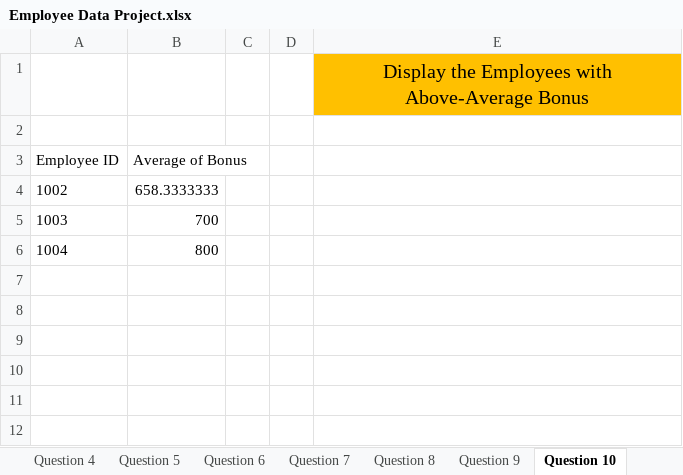
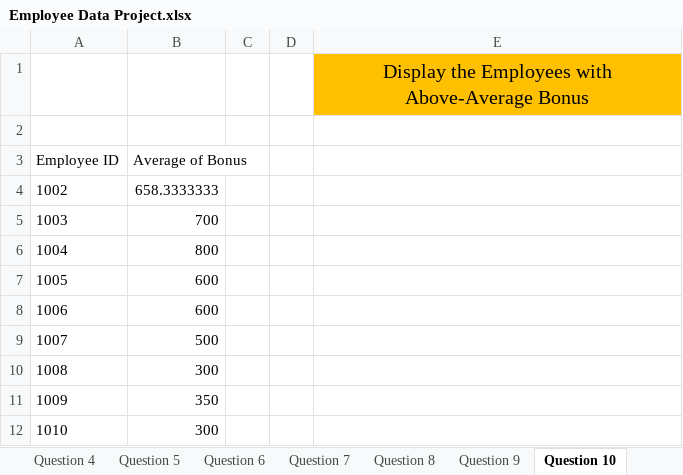
Before and after one commit to Shivam4560/Employee-Data, an Excel workbook: Employee Data Project.xlsx, sheet Question 10, drawn as a sheet; values as stored, in another font and other column widths than the file's, no borders; charts and pictures not drawn; the diff names each change by its address in the sheet, - before the commit and + after, or states it on an @@ line.

Commit message:
Add files via upload

```diff
--- a/Employee Data Project.xlsx (sheet Question 10)
+++ b/Employee Data Project.xlsx (sheet Question 10)
+row 7: 1005 | 600
+row 8: 1006 | 600
+row 9: 1007 | 500
+row 10: 1008 | 300
+row 11: 1009 | 350
+row 12: 1010 | 300
```
Also changed, not shown: sheet Question 6, other sheet tabs, charts or pictures.
